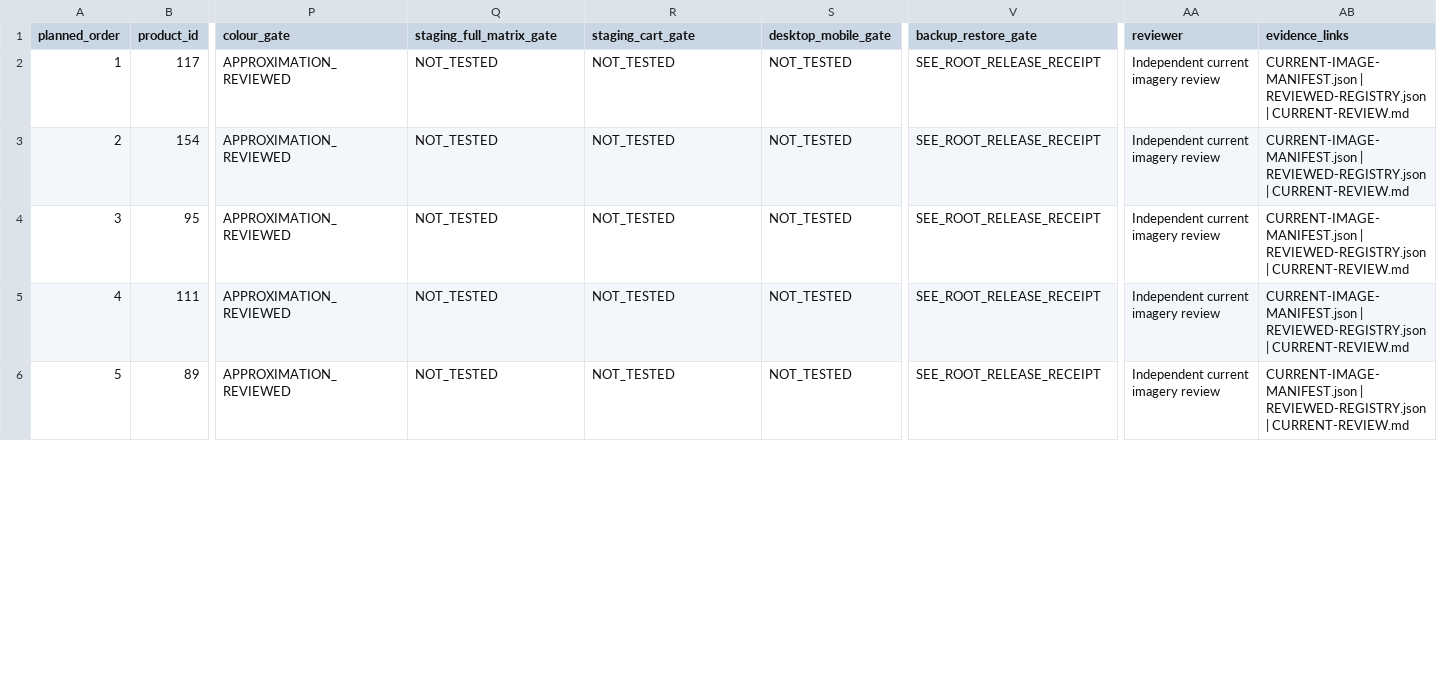
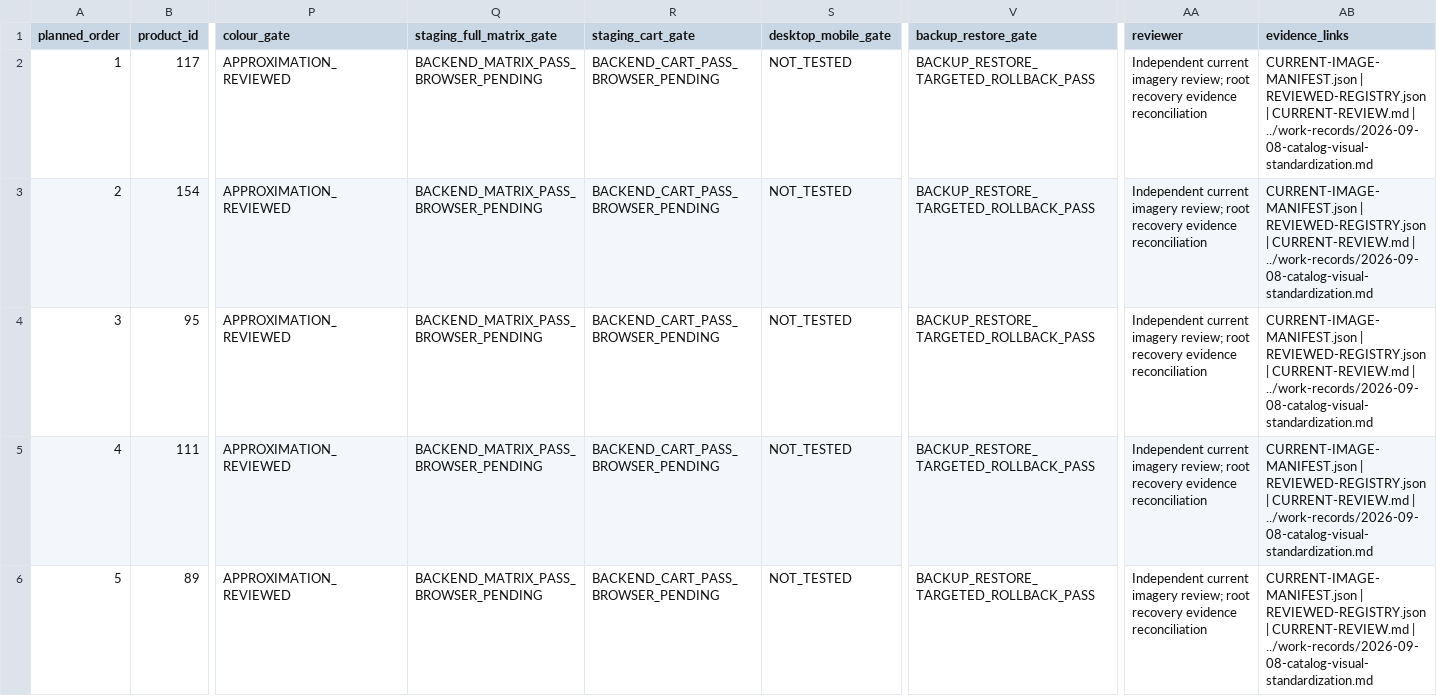
Before and after one commit to john8barry/bactiveph_com, a CSV file: docs/catalogue/PRODUCT-VERIFICATION.csv, drawn as a sheet; only a part is shown, gaps mark what is left out; the diff covers the shown part only; the diff names each change by its address in the sheet, - before the commit and + after, or states it on an @@ line.

Commit message:
docs(catalogue): reconcile product gates with restored cart evidence

```diff
--- a/docs/catalogue/PRODUCT-VERIFICATION.csv
+++ b/docs/catalogue/PRODUCT-VERIFICATION.csv
-Q2:Q6 (staging_full_matrix_gate): NOT_TESTED
+Q2:Q6 (staging_full_matrix_gate): BACKEND_MATRIX_PASS_BROWSER_PENDING
-R2:R6 (staging_cart_gate): NOT_TESTED
+R2:R6 (staging_cart_gate): BACKEND_CART_PASS_BROWSER_PENDING
-V2:V6 (backup_restore_gate): SEE_ROOT_RELEASE_RECEIPT
+V2:V6 (backup_restore_gate): BACKUP_RESTORE_TARGETED_ROLLBACK_PASS
-AA2:AA6 (reviewer): …current imagery review
+AA2:AA6 (reviewer): …current imagery review; root recovery evidence reconciliation
-AB2:AB6 (evidence_links): …| CURRENT-REVIEW.md
+AB2:AB6 (evidence_links): …| CURRENT-REVIEW.md | ../work-records/2026-09-08-catalog-visual-standardization.md
```
Also changed, not shown: 70 edited cells elsewhere in this file, 2 other files.
